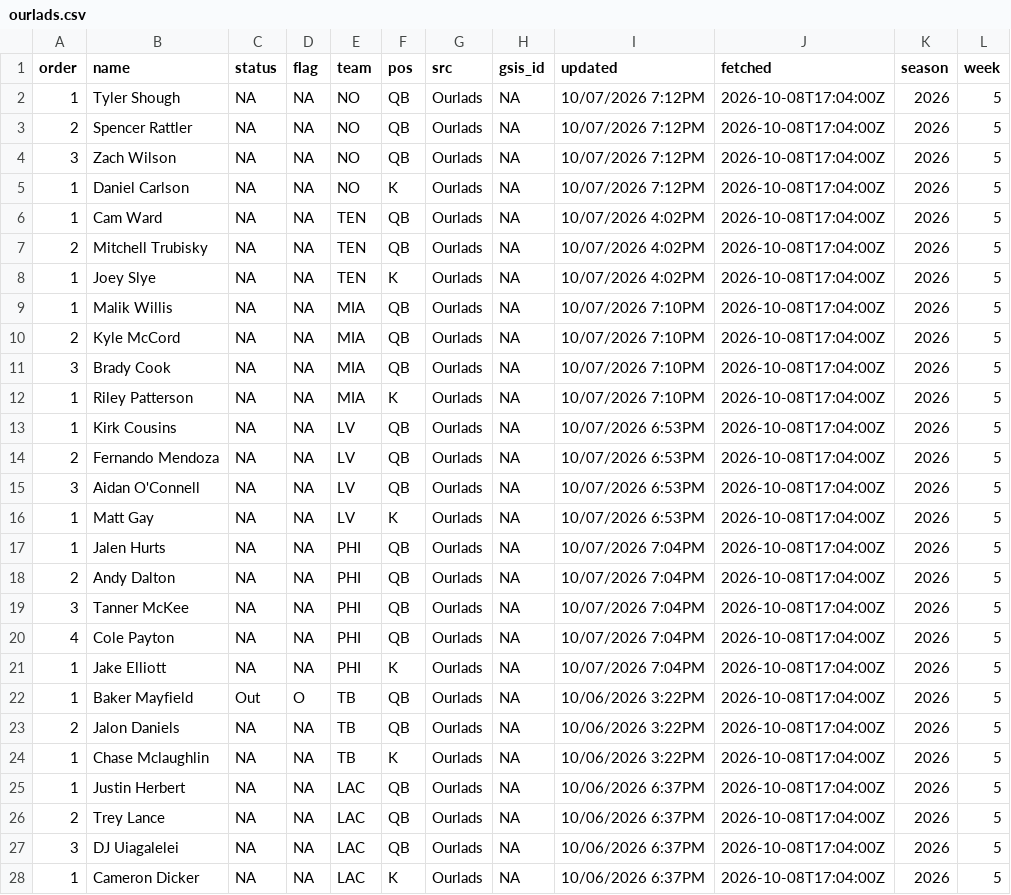
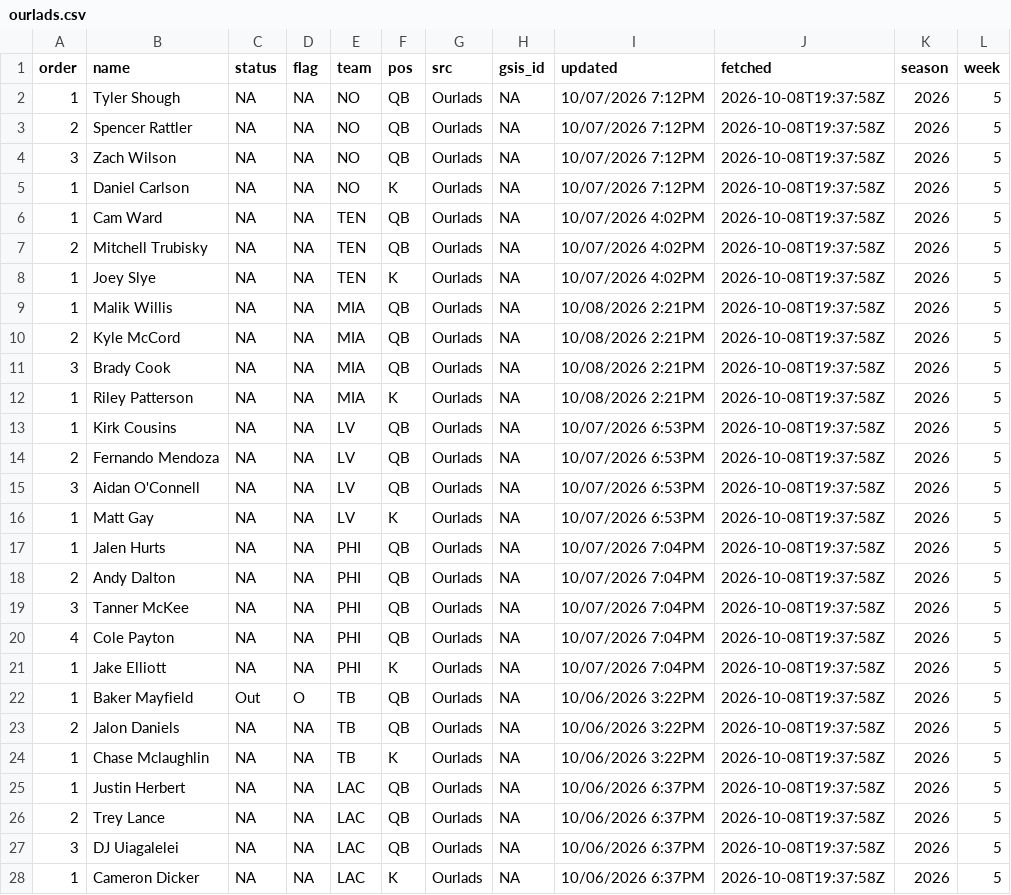
Before and after one commit to andrew-w-schroeder/dst-site, a CSV file: data/lines/sources/ourlads.csv, drawn as a sheet; only a part is shown; the diff covers the shown part only.

```diff
--- a/data/lines/sources/ourlads.csv
+++ b/data/lines/sources/ourlads.csv
@@ -1,28 +1,28 @@
 "order","name","status","flag","team","pos","src","gsis_id","updated","fetched","season","week"
-1,"Tyler Shough",NA,NA,"NO","QB","Ourlads",NA,"10/07/2026 7:12PM","2026-10-08T17:04:00Z",2026,5
-2,"Spencer Rattler",NA,NA,"NO","QB","Ourlads",NA,"10/07/2026 7:12PM","2026-10-08T17:04:00Z",2026,5
-3,"Zach Wilson",NA,NA,"NO","QB","Ourlads",NA,"10/07/2026 7:12PM","2026-10-08T17:04:00Z",2026,5
-1,"Daniel Carlson",NA,NA,"NO","K","Ourlads",NA,"10/07/2026 7:12PM","2026-10-08T17:04:00Z",2026,5
-1,"Cam Ward",NA,NA,"TEN","QB","Ourlads",NA,"10/07/2026 4:02PM","2026-10-08T17:04:00Z",2026,5
-2,"Mitchell Trubisky",NA,NA,"TEN","QB","Ourlads",NA,"10/07/2026 4:02PM","2026-10-08T17:04:00Z",2026,5
-1,"Joey Slye",NA,NA,"TEN","K","Ourlads",NA,"10/07/2026 4:02PM","2026-10-08T17:04:00Z",2026,5
-1,"Malik Willis",NA,NA,"MIA","QB","Ourlads",NA,"10/07/2026 7:10PM","2026-10-08T17:04:00Z",2026,5
-2,"Kyle McCord",NA,NA,"MIA","QB","Ourlads",NA,"10/07/2026 7:10PM","2026-10-08T17:04:00Z",2026,5
-3,"Brady Cook",NA,NA,"MIA","QB","Ourlads",NA,"10/07/2026 7:10PM","2026-10-08T17:04:00Z",2026,5
-1,"Riley Patterson",NA,NA,"MIA","K","Ourlads",NA,"10/07/2026 7:10PM","2026-10-08T17:04:00Z",2026,5
-1,"Kirk Cousins",NA,NA,"LV","QB","Ourlads",NA,"10/07/2026 6:53PM","2026-10-08T17:04:00Z",2026,5
-2,"Fernando Mendoza",NA,NA,"LV","QB","Ourlads",NA,"10/07/2026 6:53PM","2026-10-08T17:04:00Z",2026,5
-3,"Aidan O'Connell",NA,NA,"LV","QB","Ourlads",NA,"10/07/2026 6:53PM","2026-10-08T17:04:00Z",2026,5
-1,"Matt Gay",NA,NA,"LV","K","Ourlads",NA,"10/07/2026 6:53PM","2026-10-08T17:04:00Z",2026,5
-1,"Jalen Hurts",NA,NA,"PHI","QB","Ourlads",NA,"10/07/2026 7:04PM","2026-10-08T17:04:00Z",2026,5
-2,"Andy Dalton",NA,NA,"PHI","QB","Ourlads",NA,"10/07/2026 7:04PM","2026-10-08T17:04:00Z",2026,5
-3,"Tanner McKee",NA,NA,"PHI","QB","Ourlads",NA,"10/07/2026 7:04PM","2026-10-08T17:04:00Z",2026,5
-4,"Cole Payton",NA,NA,"PHI","QB","Ourlads",NA,"10/07/2026 7:04PM","2026-10-08T17:04:00Z",2026,5
-1,"Jake Elliott",NA,NA,"PHI","K","Ourlads",NA,"10/07/2026 7:04PM","2026-10-08T17:04:00Z",2026,5
-1,"Baker Mayfield","Out","O","TB","QB","Ourlads",NA,"10/06/2026 3:22PM","2026-10-08T17:04:00Z",2026,5
-2,"Jalon Daniels",NA,NA,"TB","QB","Ourlads",NA,"10/06/2026 3:22PM","2026-10-08T17:04:00Z",2026,5
-1,"Chase Mclaughlin",NA,NA,"TB","K","Ourlads",NA,"10/06/2026 3:22PM","2026-10-08T17:04:00Z",2026,5
-1,"Justin Herbert",NA,NA,"LAC","QB","Ourlads",NA,"10/06/2026 6:37PM","2026-10-08T17:04:00Z",2026,5
-2,"Trey Lance",NA,NA,"LAC","QB","Ourlads",NA,"10/06/2026 6:37PM","2026-10-08T17:04:00Z",2026,5
-3,"DJ Uiagalelei",NA,NA,"LAC","QB","Ourlads",NA,"10/06/2026 6:37PM","2026-10-08T17:04:00Z",2026,5
-1,"Cameron Dicker",NA,NA,"LAC","K","Ourlads",NA,"10/06/2026 6:37PM","2026-10-08T17:04:00Z",2026,5
+1,"Tyler Shough",NA,NA,"NO","QB","Ourlads",NA,"10/07/2026 7:12PM","2026-10-08T19:37:58Z",2026,5
+2,"Spencer Rattler",NA,NA,"NO","QB","Ourlads",NA,"10/07/2026 7:12PM","2026-10-08T19:37:58Z",2026,5
+3,"Zach Wilson",NA,NA,"NO","QB","Ourlads",NA,"10/07/2026 7:12PM","2026-10-08T19:37:58Z",2026,5
+1,"Daniel Carlson",NA,NA,"NO","K","Ourlads",NA,"10/07/2026 7:12PM","2026-10-08T19:37:58Z",2026,5
+1,"Cam Ward",NA,NA,"TEN","QB","Ourlads",NA,"10/07/2026 4:02PM","2026-10-08T19:37:58Z",2026,5
+2,"Mitchell Trubisky",NA,NA,"TEN","QB","Ourlads",NA,"10/07/2026 4:02PM","2026-10-08T19:37:58Z",2026,5
+1,"Joey Slye",NA,NA,"TEN","K","Ourlads",NA,"10/07/2026 4:02PM","2026-10-08T19:37:58Z",2026,5
+1,"Malik Willis",NA,NA,"MIA","QB","Ourlads",NA,"10/08/2026 2:21PM","2026-10-08T19:37:58Z",2026,5
+2,"Kyle McCord",NA,NA,"MIA","QB","Ourlads",NA,"10/08/2026 2:21PM","2026-10-08T19:37:58Z",2026,5
+3,"Brady Cook",NA,NA,"MIA","QB","Ourlads",NA,"10/08/2026 2:21PM","2026-10-08T19:37:58Z",2026,5
+1,"Riley Patterson",NA,NA,"MIA","K","Ourlads",NA,"10/08/2026 2:21PM","2026-10-08T19:37:58Z",2026,5
+1,"Kirk Cousins",NA,NA,"LV","QB","Ourlads",NA,"10/07/2026 6:53PM","2026-10-08T19:37:58Z",2026,5
+2,"Fernando Mendoza",NA,NA,"LV","QB","Ourlads",NA,"10/07/2026 6:53PM","2026-10-08T19:37:58Z",2026,5
+3,"Aidan O'Connell",NA,NA,"LV","QB","Ourlads",NA,"10/07/2026 6:53PM","2026-10-08T19:37:58Z",2026,5
+1,"Matt Gay",NA,NA,"LV","K","Ourlads",NA,"10/07/2026 6:53PM","2026-10-08T19:37:58Z",2026,5
+1,"Jalen Hurts",NA,NA,"PHI","QB","Ourlads",NA,"10/07/2026 7:04PM","2026-10-08T19:37:58Z",2026,5
+2,"Andy Dalton",NA,NA,"PHI","QB","Ourlads",NA,"10/07/2026 7:04PM","2026-10-08T19:37:58Z",2026,5
+3,"Tanner McKee",NA,NA,"PHI","QB","Ourlads",NA,"10/07/2026 7:04PM","2026-10-08T19:37:58Z",2026,5
+4,"Cole Payton",NA,NA,"PHI","QB","Ourlads",NA,"10/07/2026 7:04PM","2026-10-08T19:37:58Z",2026,5
+1,"Jake Elliott",NA,NA,"PHI","K","Ourlads",NA,"10/07/2026 7:04PM","2026-10-08T19:37:58Z",2026,5
+1,"Baker Mayfield","Out","O","TB","QB","Ourlads",NA,"10/06/2026 3:22PM","2026-10-08T19:37:58Z",2026,5
+2,"Jalon Daniels",NA,NA,"TB","QB","Ourlads",NA,"10/06/2026 3:22PM","2026-10-08T19:37:58Z",2026,5
+1,"Chase Mclaughlin",NA,NA,"TB","K","Ourlads",NA,"10/06/2026 3:22PM","2026-10-08T19:37:58Z",2026,5
+1,"Justin Herbert",NA,NA,"LAC","QB","Ourlads",NA,"10/06/2026 6:37PM","2026-10-08T19:37:58Z",2026,5
+2,"Trey Lance",NA,NA,"LAC","QB","Ourlads",NA,"10/06/2026 6:37PM","2026-10-08T19:37:58Z",2026,5
+3,"DJ Uiagalelei",NA,NA,"LAC","QB","Ourlads",NA,"10/06/2026 6:37PM","2026-10-08T19:37:58Z",2026,5
+1,"Cameron Dicker",NA,NA,"LAC","K","Ourlads",NA,"10/06/2026 6:37PM","2026-10-08T19:37:58Z",2026,5
```
Also changed, not shown: 104 edited cells elsewhere in this file, data/dfs/dfs_proj_2026_wk05.csv, data/lines/ecr_history.csv, 26 other files.
